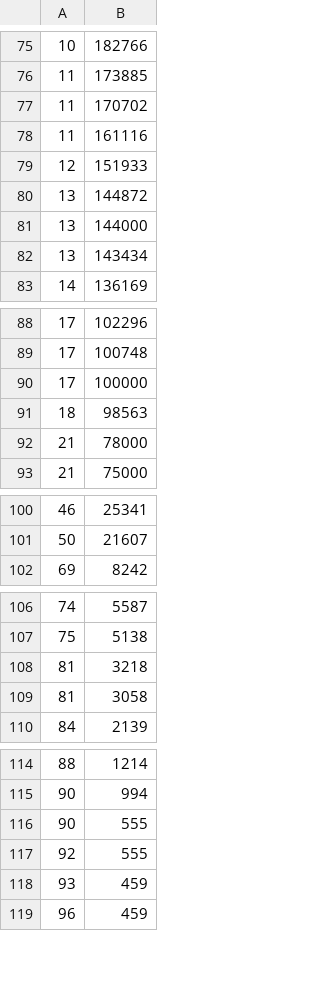
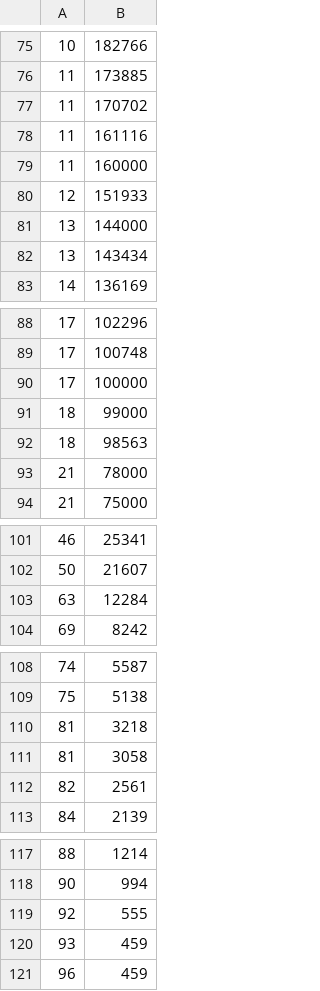
Before and after one commit to krepe-suZette/gfl-event-ranking, a CSV file: data/kr_deepdive/raw/2018-11-17.csv, drawn as a sheet; only a part is shown, gaps mark what is left out; removed rows and columns are numbered as before the commit, all else as after; the diff covers the shown part only; the diff names each change by its address in the sheet, - before the commit and + after, or states it on an @@ line.

Commit message:
Update 1118 data

```diff
--- a/data/kr_deepdive/raw/2018-11-17.csv
+++ b/data/kr_deepdive/raw/2018-11-17.csv
+row 79: 11 | 160000
-row 80: 13 | 144872
+row 91: 18 | 99000
+row 103: 63 | 12284
+row 112: 82 | 2561
-row 116: 90 | 555
```
Also changed, not shown: 1 added row elsewhere in this file, data/kr_deepdive/interpolate/2018-11-17.csv, 18 other files.
